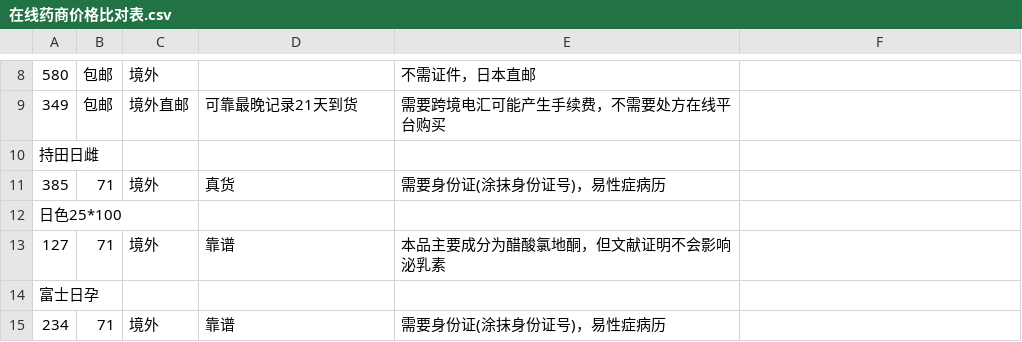
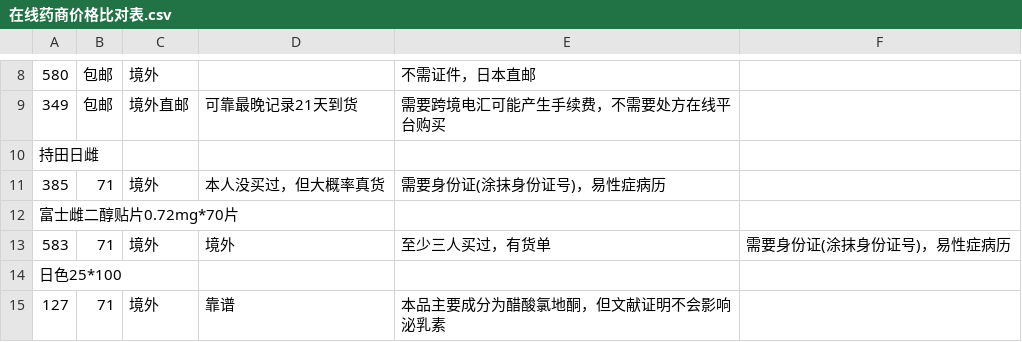
Before and after one commit to HomoYamakaze/HRT-price-comparison, a CSV file: 在线药商价格比对表.csv, drawn as a sheet; only a part is shown, gaps mark what is left out; the shorter side is filled out with more unchanged rows; the diff names each change by its address in the sheet, - before the commit and + after, or states it on an @@ line.

Commit message:
Add files via upload

```diff
--- a/在线药商价格比对表.csv
+++ b/在线药商价格比对表.csv
-D11: 真货
+D11: 本人没买过，但大概率真货
+row 12: 富士雌二醇贴片0.72mg*70片
+row 13: 583 | 71 | 境外 | 境外 | 至少三人买过，有货单 | 需要身份证(涂抹身份证号)，易性症病历
```
